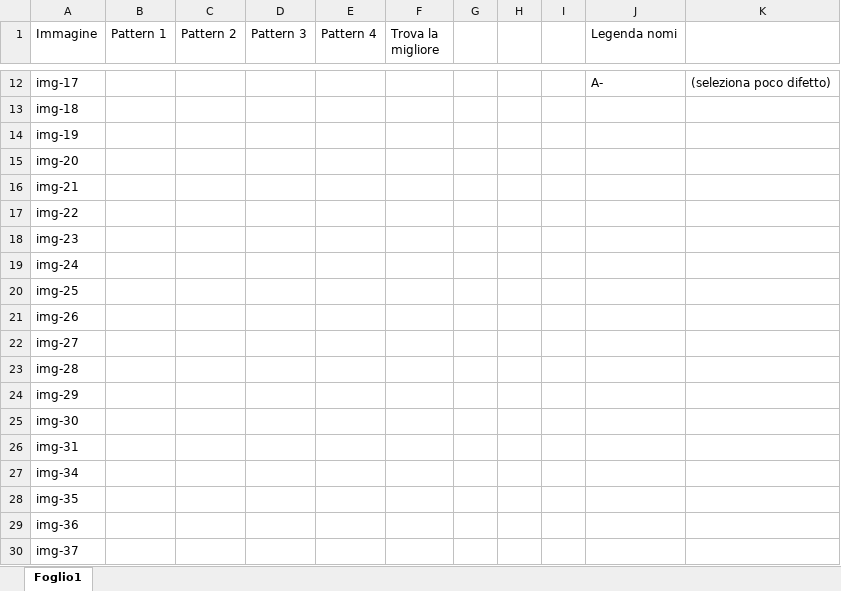
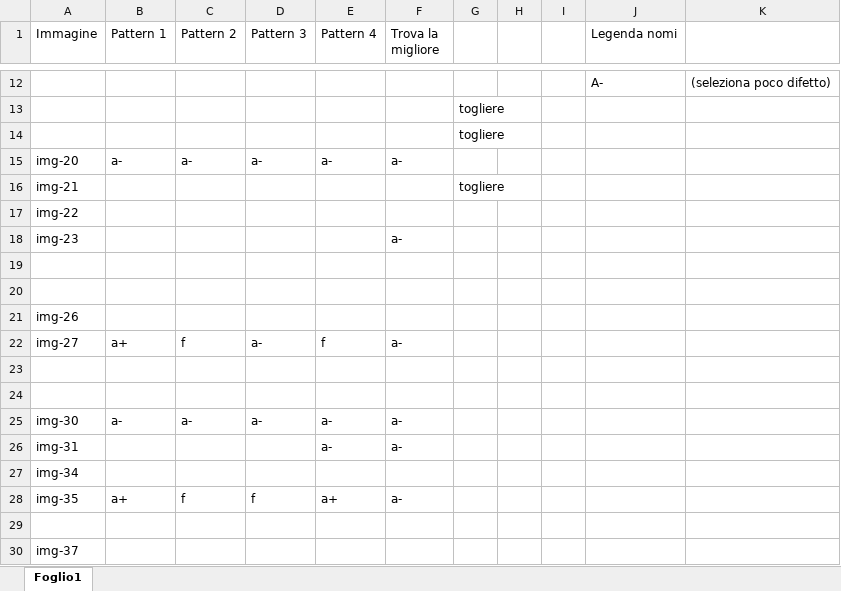
Before and after one commit to PaoloDeGiglio/esi_defective_detector, an Excel workbook: risultati_test.xlsx, sheet Foglio1, drawn as a sheet; only a part is shown, gaps mark what is left out; values as stored, in another font and other column widths than the file's, no cell formats; removed rows and columns are numbered as before the commit, all else as after; the diff covers the shown part only; the diff names each change by its address in the sheet, - before the commit and + after, or states it on an @@ line.

```diff
--- a/risultati_test.xlsx (sheet Foglio1)
+++ b/risultati_test.xlsx (sheet Foglio1)
-A12 (Immagine): img-17
+A12 (Immagine): (empty)
-row 13: img-18
-row 14: img-19
+row 13:  |  |  |  |  |  | togliere
+row 14:  |  |  |  |  |  | togliere
-B15 (Pattern 1): (empty)
+B15 (Pattern 1): a-
-C15 (Pattern 2): (empty)
+C15 (Pattern 2): a-
-D15 (Pattern 3): (empty)
+D15 (Pattern 3): a-
-E15 (Pattern 4): (empty)
+E15 (Pattern 4): a-
-F15 (Trova la migliore): (empty)
+F15 (Trova la migliore): a-
-G16: (empty)
+G16: togliere
-F18 (Trova la migliore): (empty)
+F18 (Trova la migliore): a-
-A19 (Immagine): img-24
+A19 (Immagine): (empty)
-A20 (Immagine): img-25
+A20 (Immagine): (empty)
-B22 (Pattern 1): (empty)
+B22 (Pattern 1): a+
-C22 (Pattern 2): (empty)
+C22 (Pattern 2): f
-D22 (Pattern 3): (empty)
+D22 (Pattern 3): a-
-E22 (Pattern 4): (empty)
+E22 (Pattern 4): f
-F22 (Trova la migliore): (empty)
+F22 (Trova la migliore): a-
-A23 (Immagine): img-28
+A23 (Immagine): (empty)
-A24 (Immagine): img-29
+A24 (Immagine): (empty)
-B25 (Pattern 1): (empty)
+B25 (Pattern 1): a-
-C25 (Pattern 2): (empty)
+C25 (Pattern 2): a-
-D25 (Pattern 3): (empty)
+D25 (Pattern 3): a-
-E25:E26 (Pattern 4): (empty)
+E25:E26 (Pattern 4): a-
-F25:F26 (Trova la migliore): (empty)
+F25:F26 (Trova la migliore): a-
-B28 (Pattern 1): (empty)
+B28 (Pattern 1): a+
-C28 (Pattern 2): (empty)
+C28 (Pattern 2): f
-D28 (Pattern 3): (empty)
+D28 (Pattern 3): f
-E28 (Pattern 4): (empty)
+E28 (Pattern 4): a+
-F28 (Trova la migliore): (empty)
+F28 (Trova la migliore): a-
-A29 (Immagine): img-36
+A29 (Immagine): (empty)
```
Also changed, not shown: 110 edited cells elsewhere in this sheet, cell formats, 19 other files.
